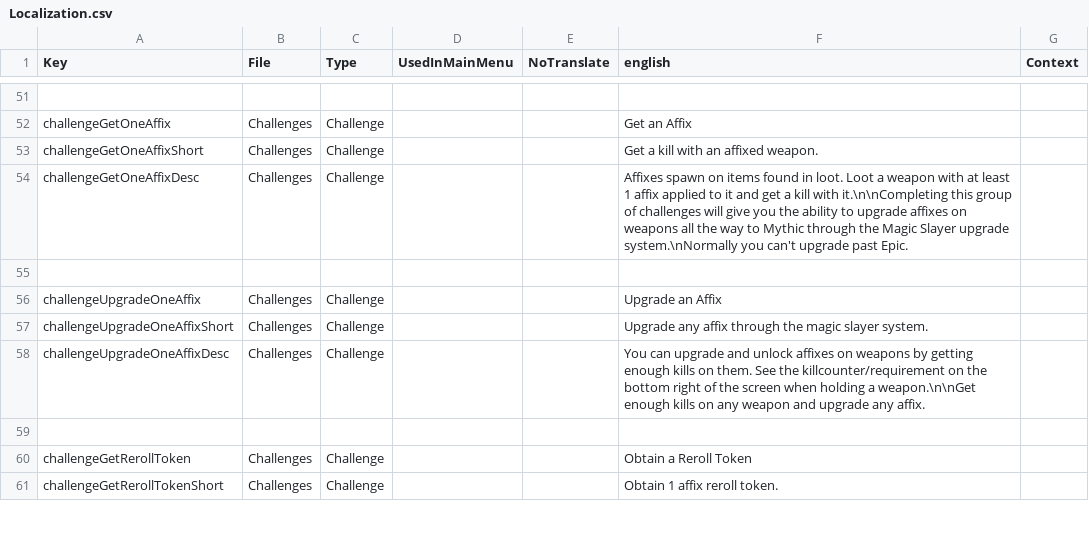
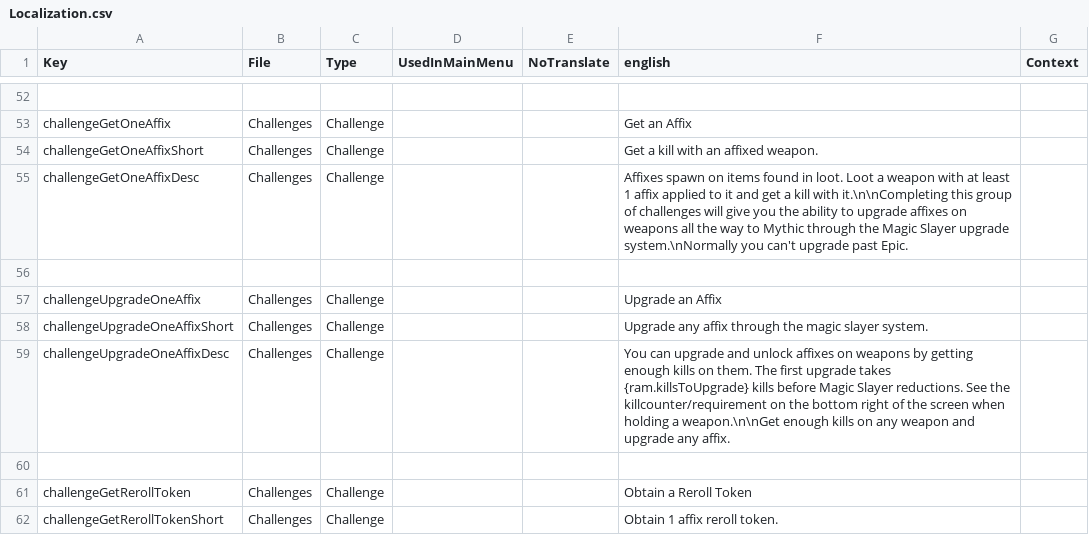
Before and after one commit to firevos/RAM---Random-Affixes-Mod, a CSV file: zzRandomAffixesMod/Config/Localization.csv, drawn as a sheet; only a part is shown, gaps mark what is left out; the diff covers the shown part only.

```diff
--- a/zzRandomAffixesMod/Config/Localization.csv
+++ b/zzRandomAffixesMod/Config/Localization.csv
@@ -57,3 +58,3 @@ challengeUpgradeOneAffix,Challenges,Challenge,,,Upgrade an Affix,,
 challengeUpgradeOneAffixShort,Challenges,Challenge,,,Upgrade any affix through the magic slayer system.,,
-challengeUpgradeOneAffixDesc,Challenges,Challenge,,,"You can upgrade and unlock affixes on weapons by getting enough kills on them. See the killcounter/requirement on the bottom right of the screen when holding a weapon.\n\nGet enough kills on any weapon and upgrade any affix.",,
+challengeUpgradeOneAffixDesc,Challenges,Challenge,,,"You can upgrade and unlock affixes on weapons by getting enough kills on them. The first upgrade takes {ram.killsToUpgrade} kills before Magic Slayer reductions. See the killcounter/requirement on the bottom right of the screen when holding a weapon.\n\nGet enough kills on any weapon and upgrade any affix.",,
 
```
Also changed, not shown: 9 added rows and 11 edited cells elsewhere in this file, 37 other files.
